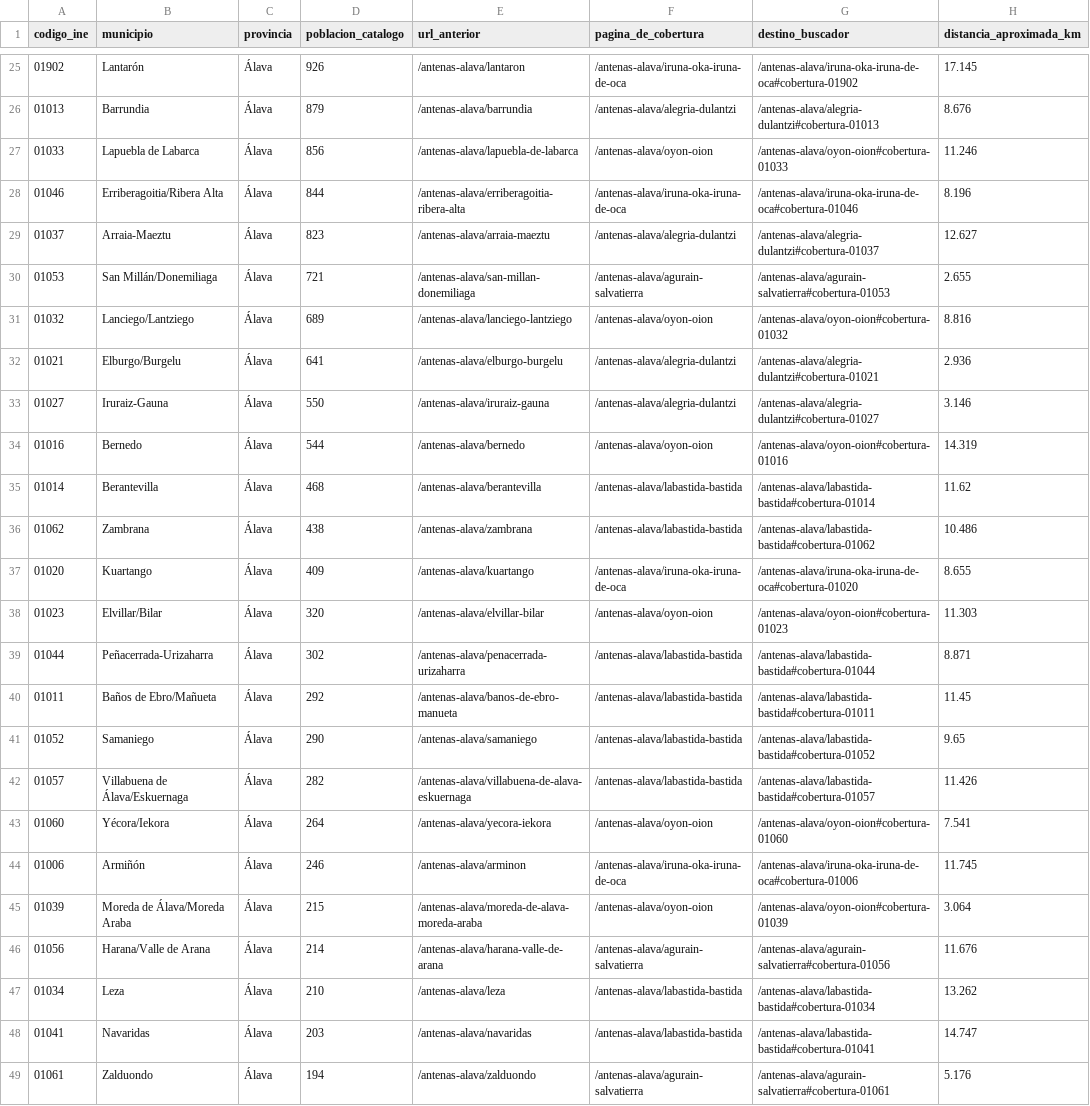
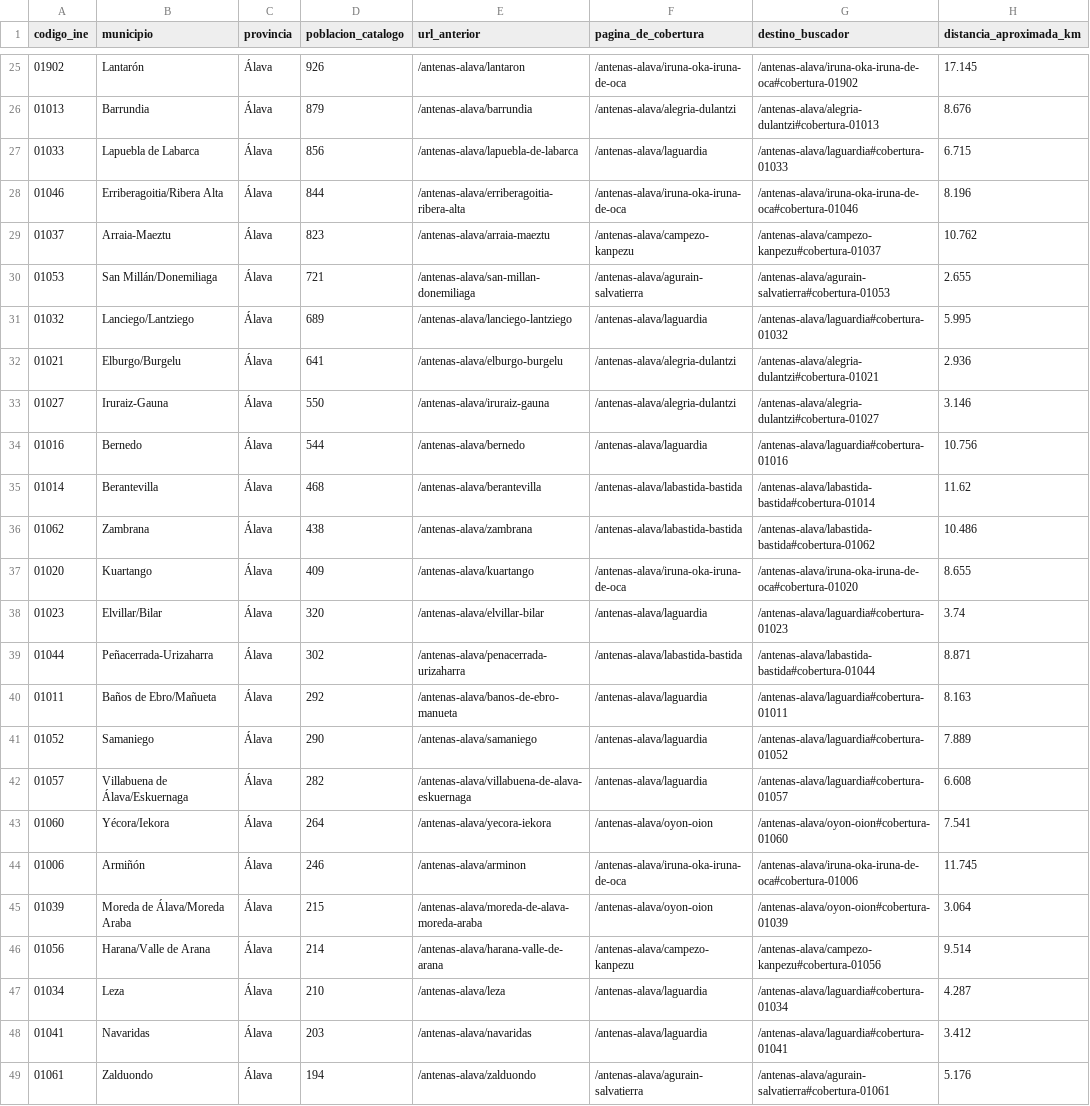
Before and after one commit to billyn25/antenaszalla, a CSV file: docs/cobertura-municipal.csv, drawn as a sheet; only a part is shown, gaps mark what is left out; the diff covers the shown part only.

```diff
--- a/docs/cobertura-municipal.csv
+++ b/docs/cobertura-municipal.csv
@@ -26,10 +26,10 @@ codigo_ine,municipio,provincia,poblacion_catalogo,url_anterior,pagina_de_cobertu
 01013,Barrundia,Álava,879,/antenas-alava/barrundia,/antenas-alava/alegria-dulantzi,/antenas-alava/alegria-dulantzi#cobertura-01013,8.676
-01033,Lapuebla de Labarca,Álava,856,/antenas-alava/lapuebla-de-labarca,/antenas-alava/oyon-oion,/antenas-alava/oyon-oion#cobertura-01033,11.246
+01033,Lapuebla de Labarca,Álava,856,/antenas-alava/lapuebla-de-labarca,/antenas-alava/laguardia,/antenas-alava/laguardia#cobertura-01033,6.715
 01046,Erriberagoitia/Ribera Alta,Álava,844,/antenas-alava/erriberagoitia-ribera-alta,/antenas-alava/iruna-oka-iruna-de-oca,/antenas-alava/iruna-oka-iruna-de-oca#cobertura-01046,8.196
-01037,Arraia-Maeztu,Álava,823,/antenas-alava/arraia-maeztu,/antenas-alava/alegria-dulantzi,/antenas-alava/alegria-dulantzi#cobertura-01037,12.627
+01037,Arraia-Maeztu,Álava,823,/antenas-alava/arraia-maeztu,/antenas-alava/campezo-kanpezu,/antenas-alava/campezo-kanpezu#cobertura-01037,10.762
 01053,San Millán/Donemiliaga,Álava,721,/antenas-alava/san-millan-donemiliaga,/antenas-alava/agurain-salvatierra,/antenas-alava/agurain-salvatierra#cobertura-01053,2.655
-01032,Lanciego/Lantziego,Álava,689,/antenas-alava/lanciego-lantziego,/antenas-alava/oyon-oion,/antenas-alava/oyon-oion#cobertura-01032,8.816
+01032,Lanciego/Lantziego,Álava,689,/antenas-alava/lanciego-lantziego,/antenas-alava/laguardia,/antenas-alava/laguardia#cobertura-01032,5.995
 01021,Elburgo/Burgelu,Álava,641,/antenas-alava/elburgo-burgelu,/antenas-alava/alegria-dulantzi,/antenas-alava/alegria-dulantzi#cobertura-01021,2.936
 01027,Iruraiz-Gauna,Álava,550,/antenas-alava/iruraiz-gauna,/antenas-alava/alegria-dulantzi,/antenas-alava/alegria-dulantzi#cobertura-01027,3.146
-01016,Bernedo,Álava,544,/antenas-alava/bernedo,/antenas-alava/oyon-oion,/antenas-alava/oyon-oion#cobertura-01016,14.319
+01016,Bernedo,Álava,544,/antenas-alava/bernedo,/antenas-alava/laguardia,/antenas-alava/laguardia#cobertura-01016,10.756
 01014,Berantevilla,Álava,468,/antenas-alava/berantevilla,/antenas-alava/labastida-bastida,/antenas-alava/labastida-bastida#cobertura-01014,11.62
@@ -37,7 +37,7 @@ codigo_ine,municipio,provincia,poblacion_catalogo,url_anterior,pagina_de_cobertu
 01020,Kuartango,Álava,409,/antenas-alava/kuartango,/antenas-alava/iruna-oka-iruna-de-oca,/antenas-alava/iruna-oka-iruna-de-oca#cobertura-01020,8.655
-01023,Elvillar/Bilar,Álava,320,/antenas-alava/elvillar-bilar,/antenas-alava/oyon-oion,/antenas-alava/oyon-oion#cobertura-01023,11.303
+01023,Elvillar/Bilar,Álava,320,/antenas-alava/elvillar-bilar,/antenas-alava/laguardia,/antenas-alava/laguardia#cobertura-01023,3.74
 01044,Peñacerrada-Urizaharra,Álava,302,/antenas-alava/penacerrada-urizaharra,/antenas-alava/labastida-bastida,/antenas-alava/labastida-bastida#cobertura-01044,8.871
-01011,Baños de Ebro/Mañueta,Álava,292,/antenas-alava/banos-de-ebro-manueta,/antenas-alava/labastida-bastida,/antenas-alava/labastida-bastida#cobertura-01011,11.45
-01052,Samaniego,Álava,290,/antenas-alava/samaniego,/antenas-alava/labastida-bastida,/antenas-alava/labastida-bastida#cobertura-01052,9.65
-01057,Villabuena de Álava/Eskuernaga,Álava,282,/antenas-alava/villabuena-de-alava-eskuernaga,/antenas-alava/labastida-bastida,/antenas-alava/labastida-bastida#cobertura-01057,11.426
+01011,Baños de Ebro/Mañueta,Álava,292,/antenas-alava/banos-de-ebro-manueta,/antenas-alava/laguardia,/antenas-alava/laguardia#cobertura-01011,8.163
+01052,Samaniego,Álava,290,/antenas-alava/samaniego,/antenas-alava/laguardia,/antenas-alava/laguardia#cobertura-01052,7.889
+01057,Villabuena de Álava/Eskuernaga,Álava,282,/antenas-alava/villabuena-de-alava-eskuernaga,/antenas-alava/laguardia,/antenas-alava/laguardia#cobertura-01057,6.608
 01060,Yécora/Iekora,Álava,264,/antenas-alava/yecora-iekora,/antenas-alava/oyon-oion,/antenas-alava/oyon-oion#cobertura-01060,7.541
@@ -45,5 +45,5 @@ codigo_ine,municipio,provincia,poblacion_catalogo,url_anterior,pagina_de_cobertu
 01039,Moreda de Álava/Moreda Araba,Álava,215,/antenas-alava/moreda-de-alava-moreda-araba,/antenas-alava/oyon-oion,/antenas-alava/oyon-oion#cobertura-01039,3.064
-01056,Harana/Valle de Arana,Álava,214,/antenas-alava/harana-valle-de-arana,/antenas-alava/agurain-salvatierra,/antenas-alava/agurain-salvatierra#cobertura-01056,11.676
-01034,Leza,Álava,210,/antenas-alava/leza,/antenas-alava/labastida-bastida,/antenas-alava/labastida-bastida#cobertura-01034,13.262
-01041,Navaridas,Álava,203,/antenas-alava/navaridas,/antenas-alava/labastida-bastida,/antenas-alava/labastida-bastida#cobertura-01041,14.747
+01056,Harana/Valle de Arana,Álava,214,/antenas-alava/harana-valle-de-arana,/antenas-alava/campezo-kanpezu,/antenas-alava/campezo-kanpezu#cobertura-01056,9.514
+01034,Leza,Álava,210,/antenas-alava/leza,/antenas-alava/laguardia,/antenas-alava/laguardia#cobertura-01034,4.287
+01041,Navaridas,Álava,203,/antenas-alava/navaridas,/antenas-alava/laguardia,/antenas-alava/laguardia#cobertura-01041,3.412
 01061,Zalduondo,Álava,194,/antenas-alava/zalduondo,/antenas-alava/agurain-salvatierra,/antenas-alava/agurain-salvatierra#cobertura-01061,5.176
```
Also changed, not shown: 150 edited cells elsewhere in this file, 20 other files.
